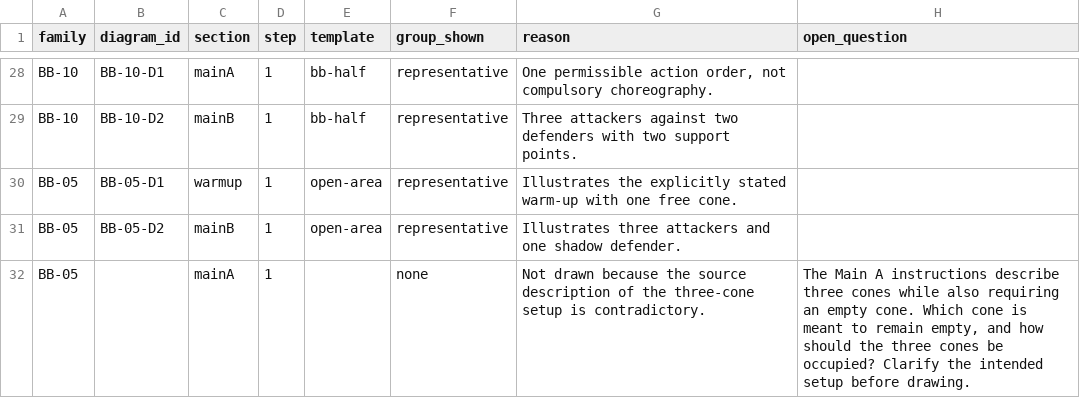
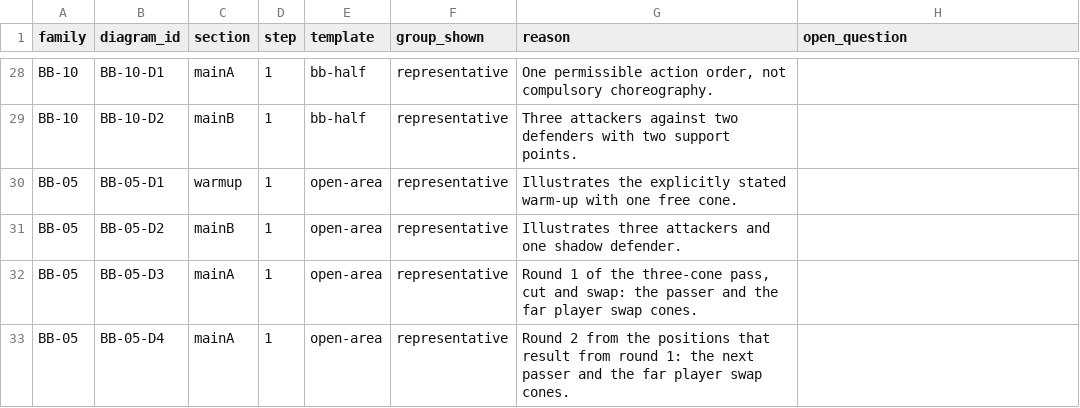
Before and after one commit to osher15/https-pe-ultimate.netlify.app, a CSV file: store-content/diagrams/placements.csv, drawn as a sheet; only a part is shown, gaps mark what is left out.

Commit message:
[skip netlify] Register BB-05 Main A round diagrams

```diff
--- a/store-content/diagrams/placements.csv
+++ b/store-content/diagrams/placements.csv
@@ -31,2 +31,3 @@ BB-05,BB-05-D1,warmup,1,open-area,representative,Illustrates the explicitly stat
 BB-05,BB-05-D2,mainB,1,open-area,representative,Illustrates three attackers and one shadow defender.,
-BB-05,,mainA,1,,none,Not drawn because the source description of the three-cone setup is contradictory.,"The Main A instructions describe three cones while also requiring an empty cone. Which cone is meant to remain empty, and how should the three cones be occupied? Clarify the intended setup before drawing."
+BB-05,BB-05-D3,mainA,1,open-area,representative,"Round 1 of the three-cone pass, cut and swap: the passer and the far player swap cones.",
+BB-05,BB-05-D4,mainA,1,open-area,representative,"Round 2 from the positions that result from round 1: the next passer and the far player swap cones.",
```
